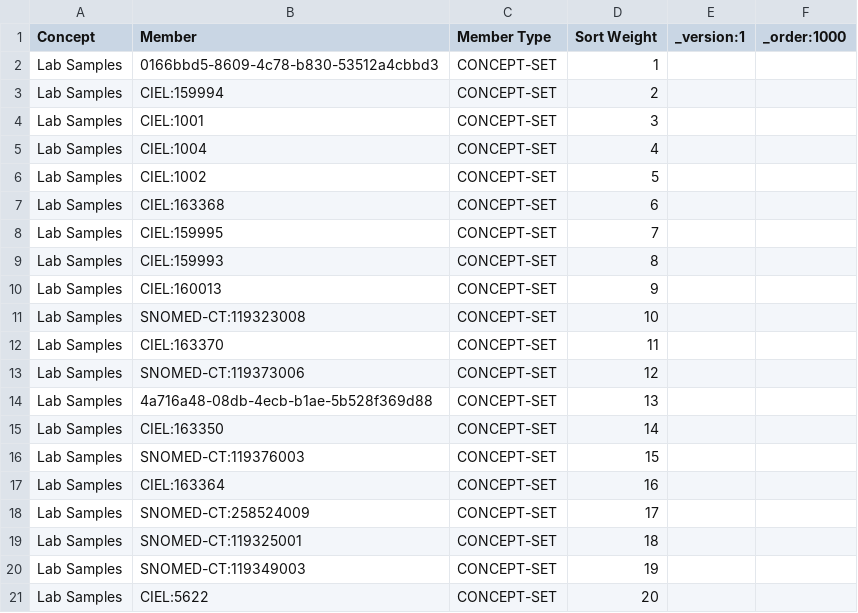
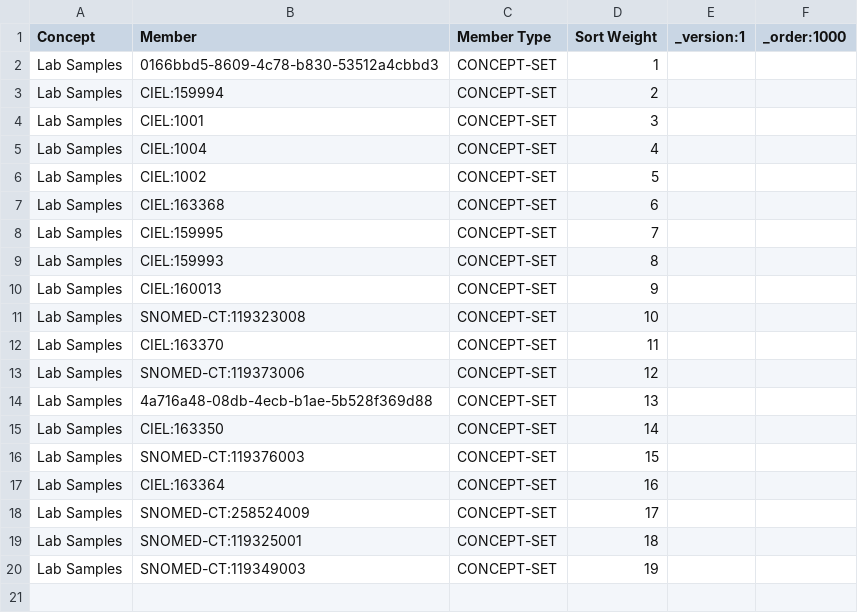
Before and after one commit to mohan-13/nabh-bahmni-config, a CSV file: masterdata/configuration/conceptsets/lab_samples_set.csv, drawn as a sheet; the diff names each change by its address in the sheet, - before the commit and + after, or states it on an @@ line.

Commit message:
BAH-3918 | Fix. Remove Other from Sample set

```diff
--- a/masterdata/configuration/conceptsets/lab_samples_set.csv
+++ b/masterdata/configuration/conceptsets/lab_samples_set.csv
-row 21: Lab Samples | CIEL:5622 | CONCEPT-SET | 20
```
